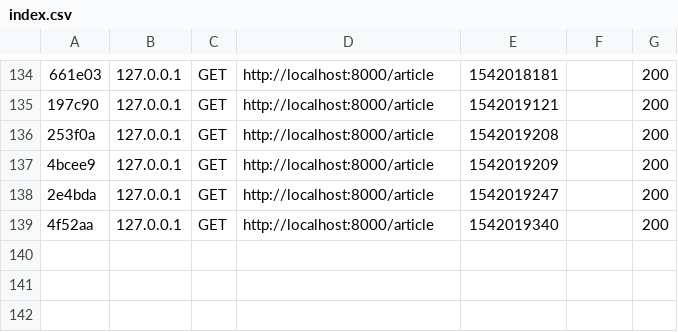
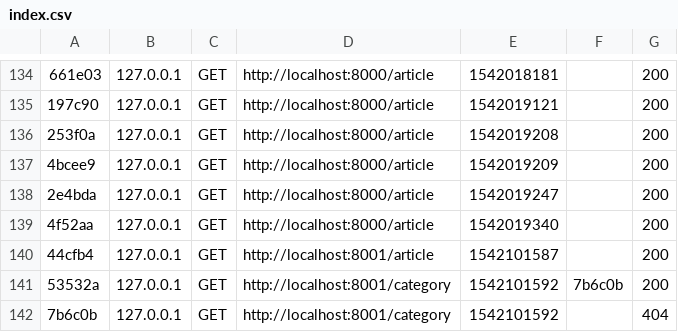
Before and after one commit to Kr4v3N/Quetes_blog, a CSV file: var/cache/dev/profiler/index.csv, drawn as a sheet; only a part is shown, gaps mark what is left out; the diff names each change by its address in the sheet, - before the commit and + after, or states it on an @@ line.

```diff
--- a/var/cache/dev/profiler/index.csv
+++ b/var/cache/dev/profiler/index.csv
+row 140: 44cfb4 | 127.0.0.1 | GET | http://localhost:8001/article | 1542101587 |  | 200
+row 141: 53532a | 127.0.0.1 | GET | http://localhost:8001/category | 1542101592 | 7b6c0b | 200
+row 142: 7b6c0b | 127.0.0.1 | GET | http://localhost:8001/category | 1542101592 |  | 404
```
Also changed, not shown: 15 other files.
